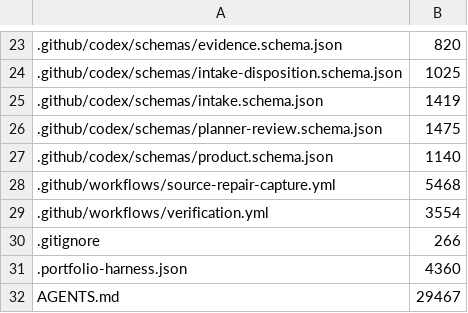
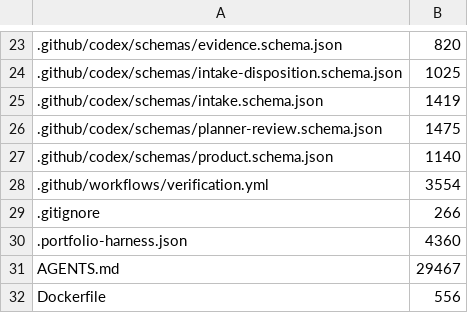
Before and after one commit to tranquilWorks/gitg-self-host, a TSV file: MANIFEST.tsv, drawn as a sheet; only a part is shown, gaps mark what is left out; the shorter side is filled out with more unchanged rows; the diff names each change by its address in the sheet, - before the commit and + after, or states it on an @@ line.

Commit message:
fix: remove stale temporary workflow manifest entry

```diff
--- a/MANIFEST.tsv
+++ b/MANIFEST.tsv
-row 28: .github/workflows/source-repair-capture.yml | 5468
```
